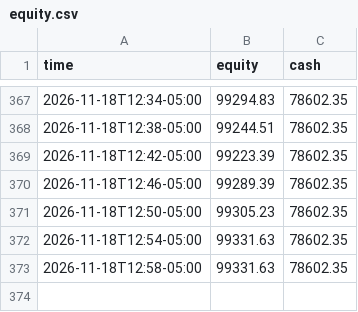
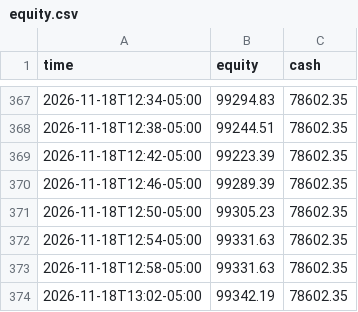
Before and after one commit to RobotsInc/paper-trader, a CSV file: data/equity.csv, drawn as a sheet; only a part is shown, gaps mark what is left out.

```diff
--- a/data/equity.csv
+++ b/data/equity.csv
@@ -373 +373,2 @@ time,equity,cash
 2026-11-18T12:58-05:00,99331.63,78602.35
+2026-11-18T13:02-05:00,99342.19,78602.35
```
Also changed, not shown: 2 other files.
